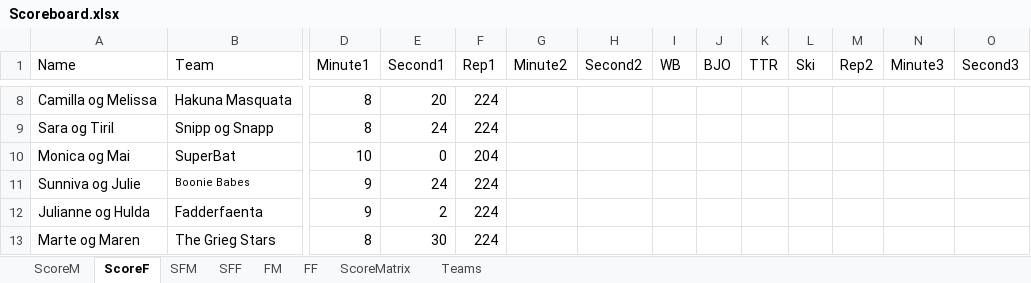
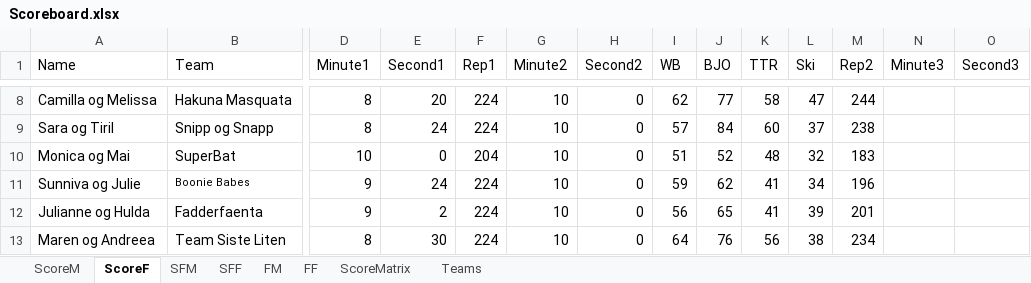
Before and after one commit to liyuanhao86/streamlit, an Excel workbook: Scoreboard.xlsx, sheet ScoreF, drawn as a sheet; only a part is shown, gaps mark what is left out; values as stored, in another font and other column widths than the file's, no borders; removed rows and columns are numbered as before the commit, all else as after; rows hold the shown columns only; the diff covers the shown part only; the diff names each change by its address in the sheet, - before the commit and + after, or states it on an @@ line.

```diff
--- a/Scoreboard.xlsx (sheet ScoreF)
+++ b/Scoreboard.xlsx (sheet ScoreF)
-G8:G12 (Minute2): (empty)
+G8:G12 (Minute2): 10
-H8:H12 (Second2): (empty)
+H8:H12 (Second2): 0
-I8 (WB): (empty)
+I8 (WB): 62
-J8 (BJO): (empty)
+J8 (BJO): 77
-K8 (TTR): (empty)
+K8 (TTR): 58
-L8 (Ski): (empty)
+L8 (Ski): 47
-M8 (Rep2): (empty)
+M8 (Rep2): 244
-I9 (WB): (empty)
+I9 (WB): 57
-J9 (BJO): (empty)
+J9 (BJO): 84
-K9 (TTR): (empty)
+K9 (TTR): 60
-L9 (Ski): (empty)
+L9 (Ski): 37
-M9 (Rep2): (empty)
+M9 (Rep2): 238
-I10 (WB): (empty)
+I10 (WB): 51
-J10 (BJO): (empty)
+J10 (BJO): 52
-K10 (TTR): (empty)
+K10 (TTR): 48
-L10 (Ski): (empty)
+L10 (Ski): 32
-M10 (Rep2): (empty)
+M10 (Rep2): 183
-I11 (WB): (empty)
+I11 (WB): 59
-J11 (BJO): (empty)
+J11 (BJO): 62
-K11:K12 (TTR): (empty)
+K11:K12 (TTR): 41
-L11 (Ski): (empty)
+L11 (Ski): 34
-M11 (Rep2): (empty)
+M11 (Rep2): 196
-I12 (WB): (empty)
+I12 (WB): 56
-J12 (BJO): (empty)
+J12 (BJO): 65
-L12 (Ski): (empty)
+L12 (Ski): 39
-M12 (Rep2): (empty)
+M12 (Rep2): 201
-row 13: Marte og Maren | The Grieg Stars | 8 | 30 | 224
+row 13: Maren og Andreea | Team Siste Liten | 8 | 30 | 224 | 10 | 0 | 64 | 76 | 56 | 38 | 234
```
Also changed, not shown: 126 edited cells elsewhere in this sheet, sheet ScoreM, sheet Teams.
